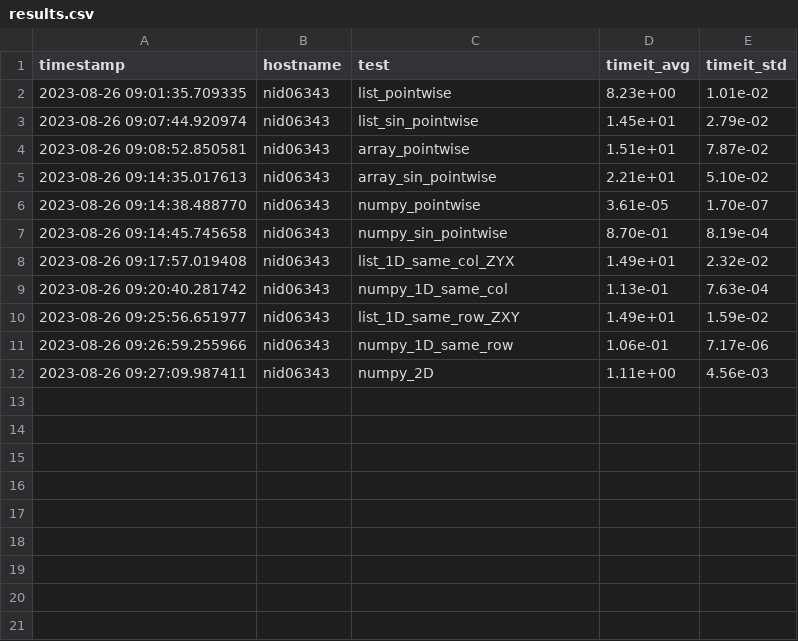
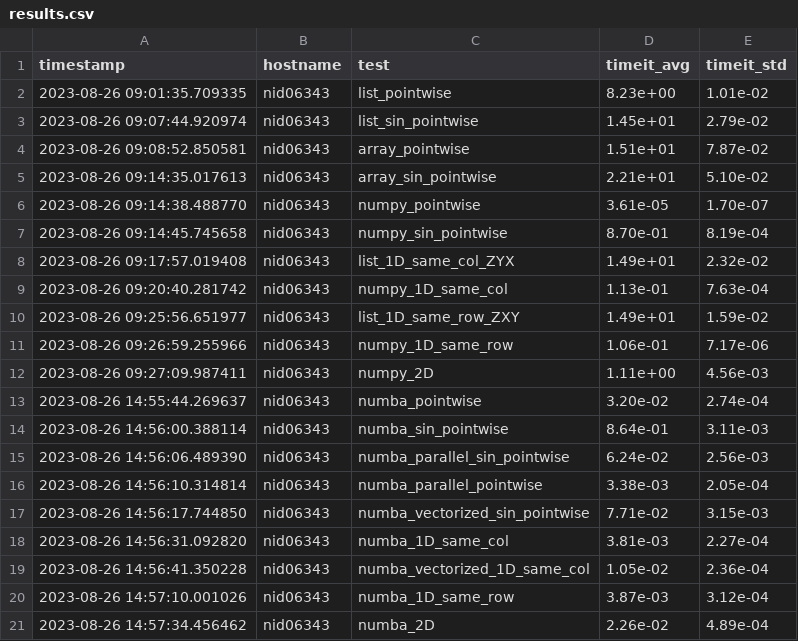
Before and after one commit to ofuhrer/HPC4WC, a CSV file: projects/2023/project12_highlevel_programming/results.csv, drawn as a sheet.

Commit message:
Complete Numba notebook

```diff
--- a/projects/2023/project12_highlevel_programming/results.csv
+++ b/projects/2023/project12_highlevel_programming/results.csv
@@ -12 +12,10 @@ timestamp,hostname,test,timeit_avg,timeit_std
 2023-08-26 09:27:09.987411,nid06343,numpy_2D,1.11e+00,4.56e-03
+2023-08-26 14:55:44.269637,nid06343,numba_pointwise,3.20e-02,2.74e-04
+2023-08-26 14:56:00.388114,nid06343,numba_sin_pointwise,8.64e-01,3.11e-03
+2023-08-26 14:56:06.489390,nid06343,numba_parallel_sin_pointwise,6.24e-02,2.56e-03
+2023-08-26 14:56:10.314814,nid06343,numba_parallel_pointwise,3.38e-03,2.05e-04
+2023-08-26 14:56:17.744850,nid06343,numba_vectorized_sin_pointwise,7.71e-02,3.15e-03
+2023-08-26 14:56:31.092820,nid06343,numba_1D_same_col,3.81e-03,2.27e-04
+2023-08-26 14:56:41.350228,nid06343,numba_vectorized_1D_same_col,1.05e-02,2.36e-04
+2023-08-26 14:57:10.001026,nid06343,numba_1D_same_row,3.87e-03,3.12e-04
+2023-08-26 14:57:34.456462,nid06343,numba_2D,2.26e-02,4.89e-04
```
Also changed, not shown: 1 other file.
